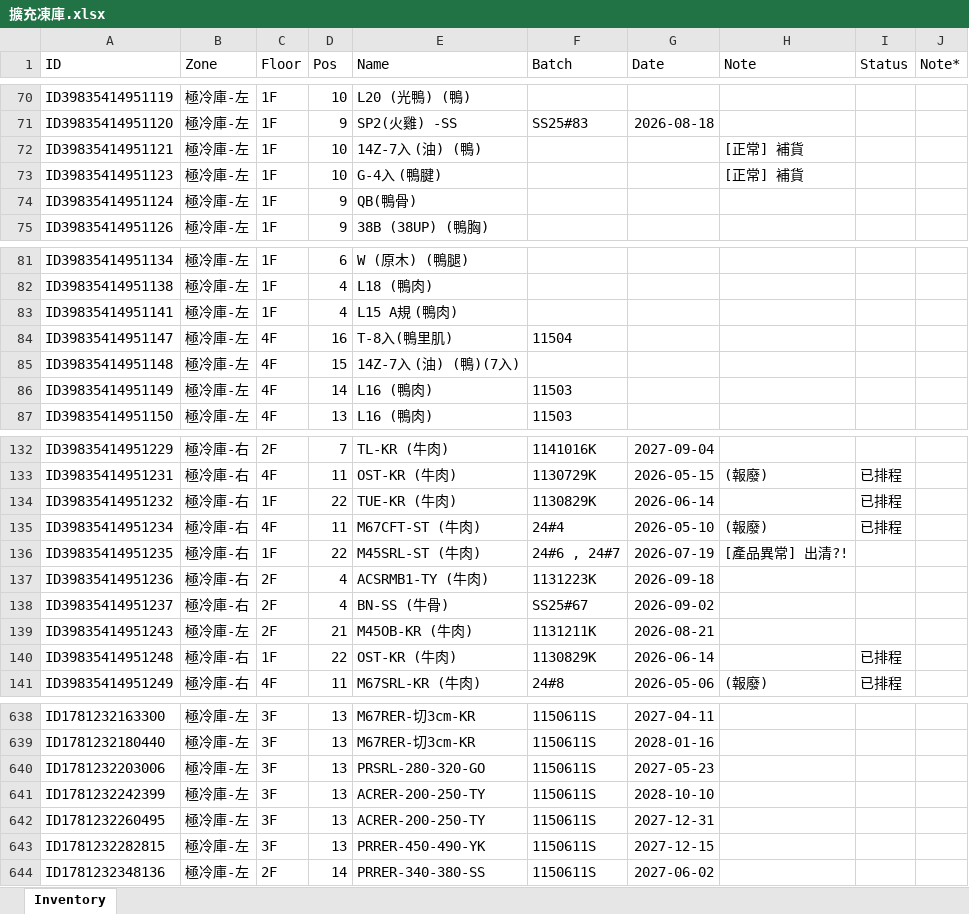
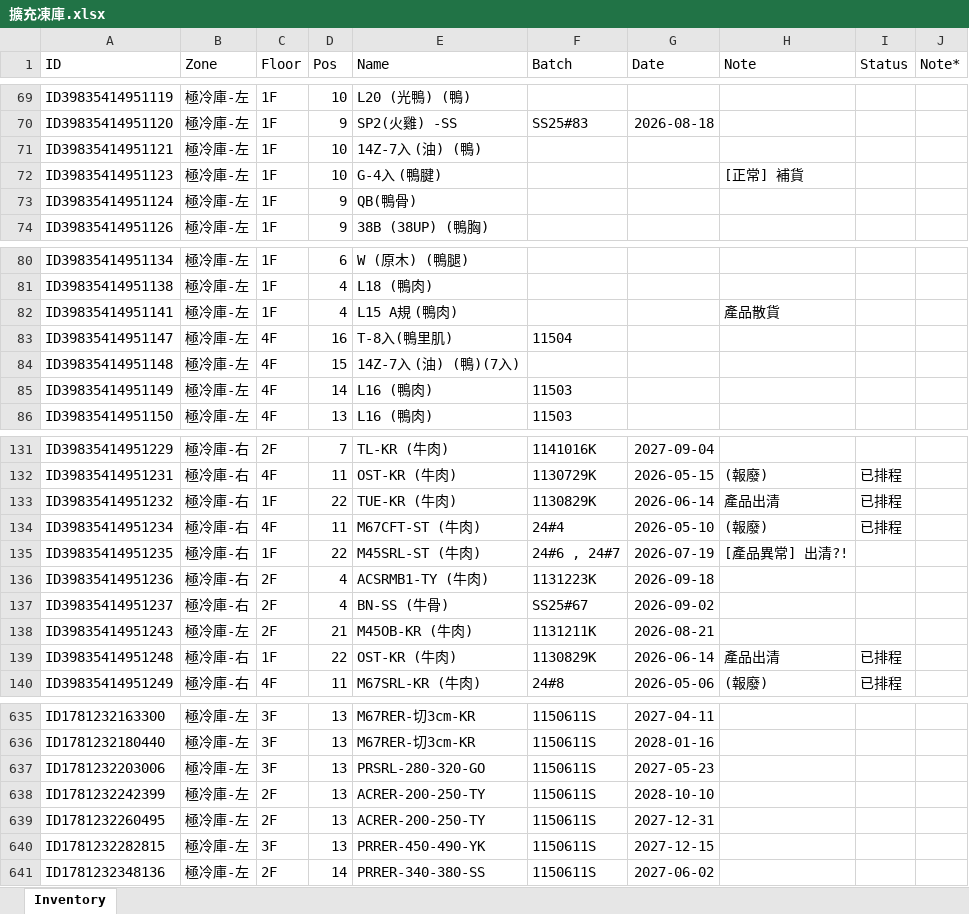
Before and after one commit to mingfonglpg-bit/-1-1, an Excel workbook: 擴充凍庫.xlsx, sheet Inventory, drawn as a sheet; only a part is shown, gaps mark what is left out; values as stored, in another font and other column widths than the file's, no borders; charts and pictures not drawn; addresses are those after the commit; the diff covers the shown part only; the diff names each change by its address in the sheet, - before the commit and + after, or states it on an @@ line.

```diff
--- a/擴充凍庫.xlsx (sheet Inventory)
+++ b/擴充凍庫.xlsx (sheet Inventory)
-H71 (Note): [正常] 補貨
+H71 (Note): (empty)
-H82 (Note): (empty)
+H82 (Note): 產品散貨
-H133 (Note): (empty)
+H133 (Note): 產品出清
-H139 (Note): (empty)
+H139 (Note): 產品出清
-C638:C639 (Floor): 3F
+C638:C639 (Floor): 2F
```
Also changed, not shown: 3 removed rows and 12 edited cells elsewhere in this sheet.
